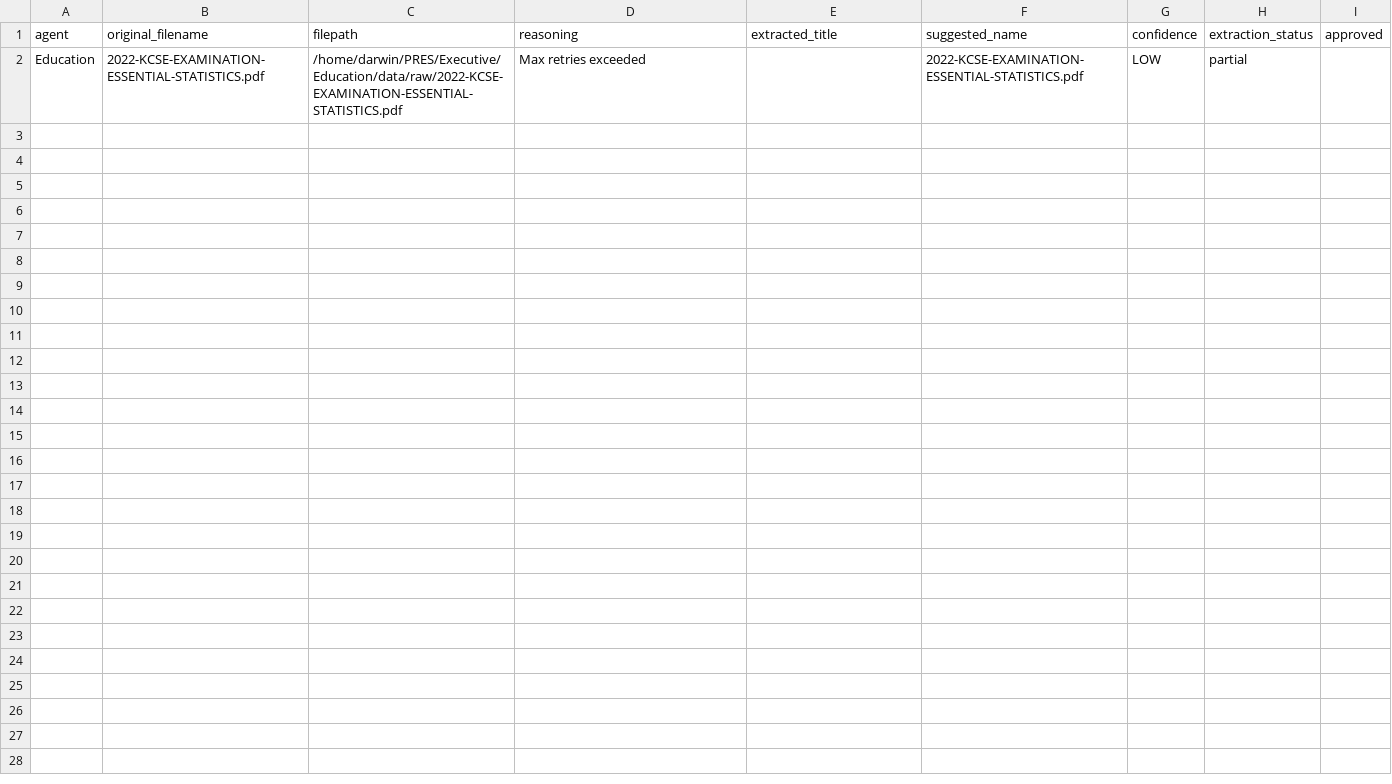
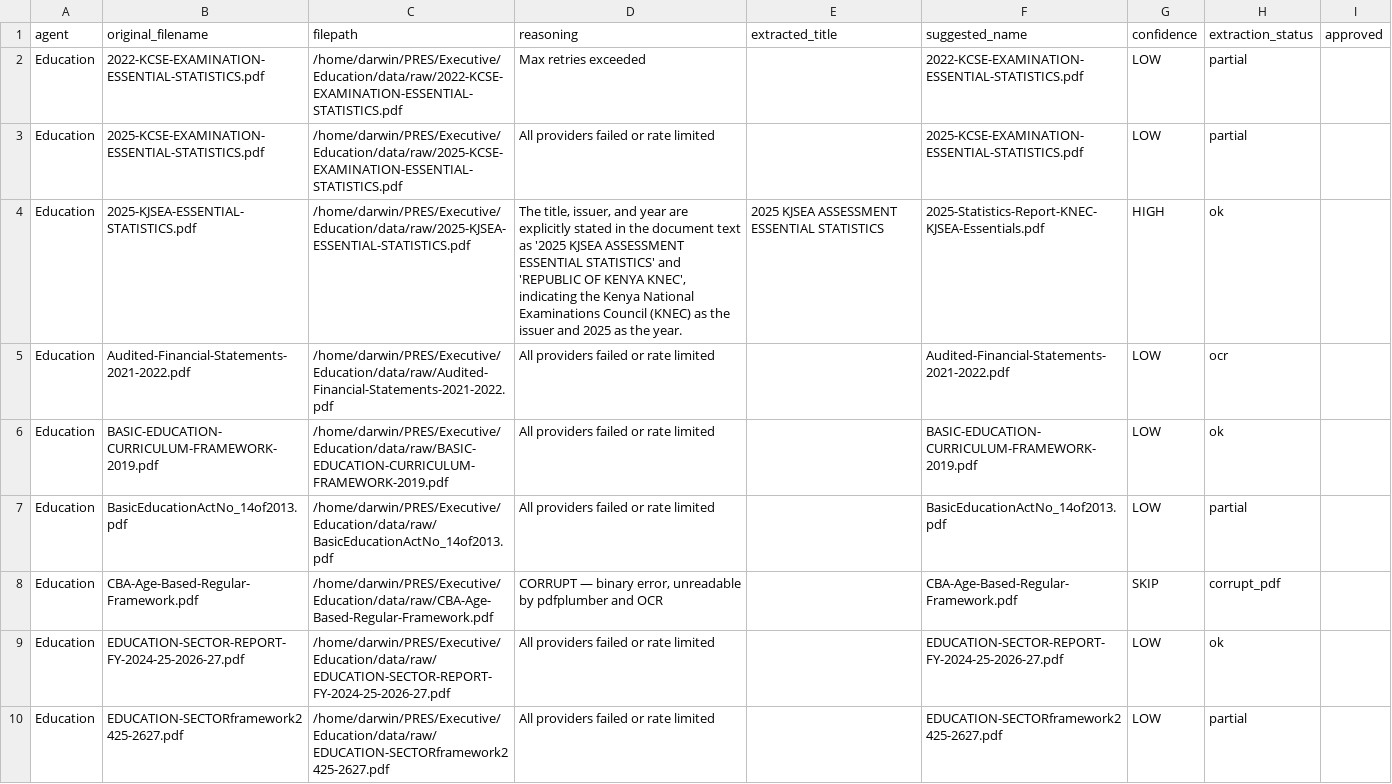
Before and after one commit to DarwinOsingo/Executive, a CSV file: rename_manifest.backup.csv, drawn as a sheet; only a part is shown; the diff covers the shown part only.

```diff
--- a/rename_manifest.backup.csv
+++ b/rename_manifest.backup.csv
@@ -2 +2,9 @@ agent,original_filename,filepath,reasoning,extracted_title,suggested_name,confid
 Education,2022-KCSE-EXAMINATION-ESSENTIAL-STATISTICS.pdf,/home/darwin/PRES/Executive/Education/data/raw/2022-KCSE-EXAMINATION-ESSENTIAL-STATISTICS.pdf,Max retries exceeded,,2022-KCSE-EXAMINATION-ESSENTIAL-STATISTICS.pdf,LOW,partial,
+Education,2025-KCSE-EXAMINATION-ESSENTIAL-STATISTICS.pdf,/home/darwin/PRES/Executive/Education/data/raw/2025-KCSE-EXAMINATION-ESSENTIAL-STATISTICS.pdf,All providers failed or rate limited,,2025-KCSE-EXAMINATION-ESSENTIAL-STATISTICS.pdf,LOW,partial,
+Education,2025-KJSEA-ESSENTIAL-STATISTICS.pdf,/home/darwin/PRES/Executive/Education/data/raw/2025-KJSEA-ESSENTIAL-STATISTICS.pdf,"The title, issuer, and year are explicitly stated in the document text as '2025 KJSEA ASSESSMENT ESSENTIAL STATISTICS' and 'REPUBLIC OF KENYA KNEC', indicating the Kenya National Examinations Council (KNEC) as the issuer and 2025 as the year.",2025 KJSEA ASSESSMENT ESSENTIAL STATISTICS,2025-Statistics-Report-KNEC-KJSEA-Essentials.pdf,HIGH,ok,
+Education,Audited-Financial-Statements-2021-2022.pdf,/home/darwin/PRES/Executive/Education/data/raw/Audited-Financial-Statements-2021-2022.pdf,All providers failed or rate limited,,Audited-Financial-Statements-2021-2022.pdf,LOW,ocr,
+Education,BASIC-EDUCATION-CURRICULUM-FRAMEWORK-2019.pdf,/home/darwin/PRES/Executive/Education/data/raw/BASIC-EDUCATION-CURRICULUM-FRAMEWORK-2019.pdf,All providers failed or rate limited,,BASIC-EDUCATION-CURRICULUM-FRAMEWORK-2019.pdf,LOW,ok,
+Education,BasicEducationActNo_14of2013.pdf,/home/darwin/PRES/Executive/Education/data/raw/BasicEducationActNo_14of2013.pdf,All providers failed or rate limited,,BasicEducationActNo_14of2013.pdf,LOW,partial,
+Education,CBA-Age-Based-Regular-Framework.pdf,/home/darwin/PRES/Executive/Education/data/raw/CBA-Age-Based-Regular-Framework.pdf,"CORRUPT — binary error, unreadable by pdfplumber and OCR",,CBA-Age-Based-Regular-Framework.pdf,SKIP,corrupt_pdf,
+Education,EDUCATION-SECTOR-REPORT-FY-2024-25-2026-27.pdf,/home/darwin/PRES/Executive/Education/data/raw/EDUCATION-SECTOR-REPORT-FY-2024-25-2026-27.pdf,All providers failed or rate limited,,EDUCATION-SECTOR-REPORT-FY-2024-25-2026-27.pdf,LOW,ok,
+Education,EDUCATION-SECTORframework2425-2627.pdf,/home/darwin/PRES/Executive/Education/data/raw/EDUCATION-SECTORframework2425-2627.pdf,All providers failed or rate limited,,EDUCATION-SECTORframework2425-2627.pdf,LOW,partial,
```
Also changed, not shown: 8 added rows elsewhere in this file, 2 other files.
